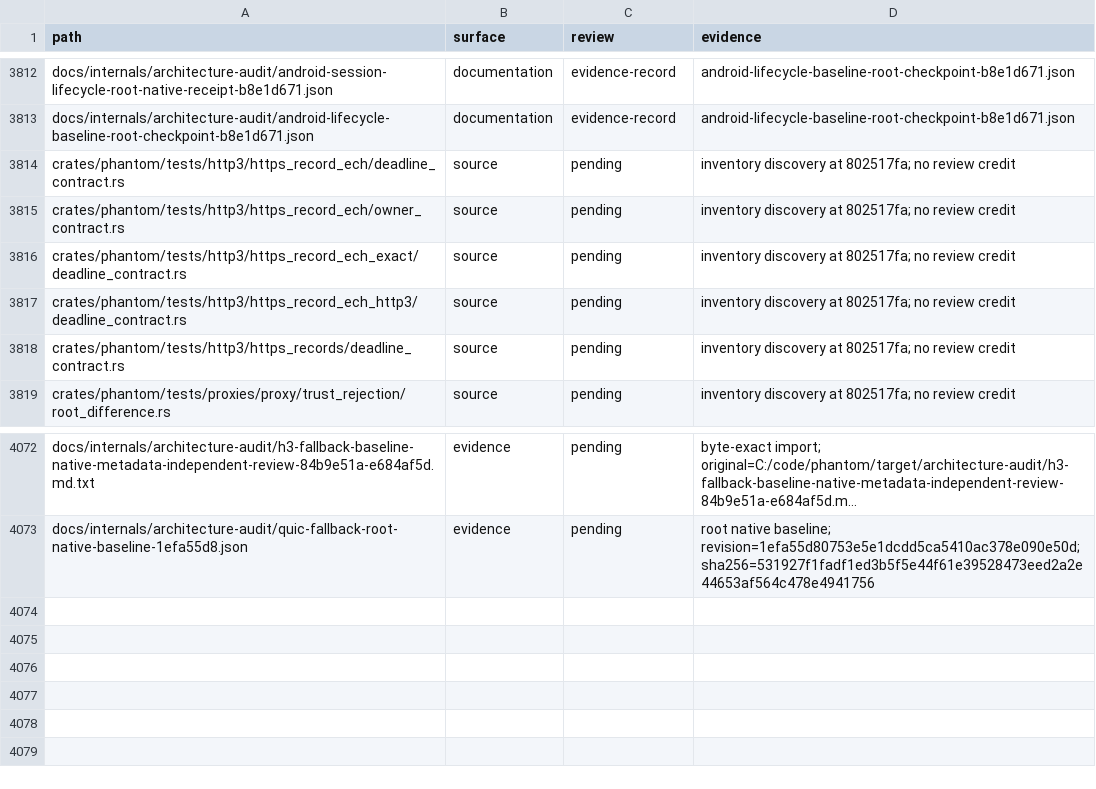
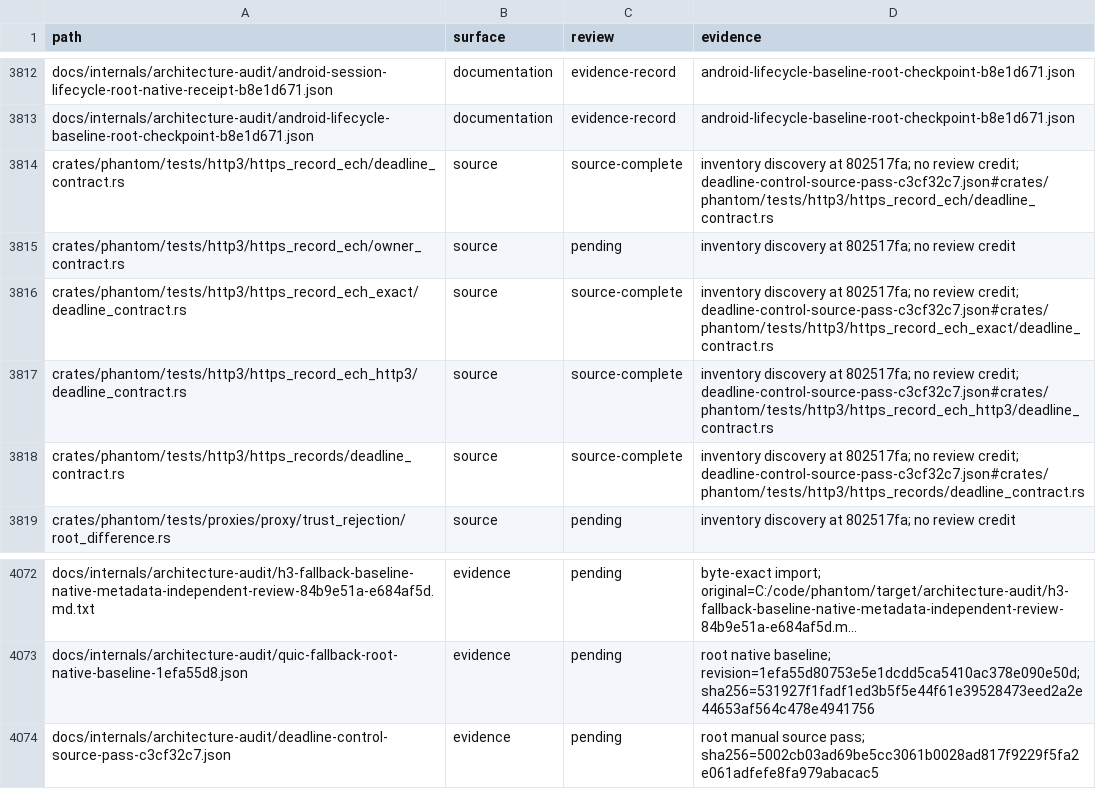
Before and after one commit to bywayhq/phantom, a TSV file: docs/internals/architecture-audit/inventory.tsv, drawn as a sheet; only a part is shown, gaps mark what is left out; long unchanged cells end in …; the diff names each change by its address in the sheet, - before the commit and + after, or states it on an @@ line.

Commit message:
docs(audit): record four complete deadline control reviews

```diff
--- a/docs/internals/architecture-audit/inventory.tsv
+++ b/docs/internals/architecture-audit/inventory.tsv
-C3814 (review): pending
+C3814 (review): source-complete
-D3814 (evidence): …no review credit
+D3814 (evidence): …no review credit; deadline-control-source-pass-c3cf32c7.json#crates/phantom/tests/http3/https_record_ech/deadline_contract.rs
-C3816:C3818 (review): pending
+C3816:C3818 (review): source-complete
-D3816 (evidence): …no review credit
+D3816 (evidence): …no review credit; deadline-control-source-pass-c3cf32c7.json#crates/phantom/tests/http3/https_record_ech_exact/deadline_contract.rs
-D3817 (evidence): …no review credit
+D3817 (evidence): …no review credit; deadline-control-source-pass-c3cf32c7.json#crates/phantom/tests/http3/https_record_ech_http3/deadline_contract.rs
-D3818 (evidence): …no review credit
+D3818 (evidence): …no review credit; deadline-control-source-pass-c3cf32c7.json#crates/phantom/tests/http3/https_records/deadline_contract.rs
+row 4074: docs/internals/architecture-audit/deadline-control-source-pass-c3cf32c7.json | evidence | pending | root manual source pass; sha256=5002cb03ad69be5cc3061b0028ad817f9229f5fa2e061adfefe8fa979abacac5
```
Also changed, not shown: 2 other files.
